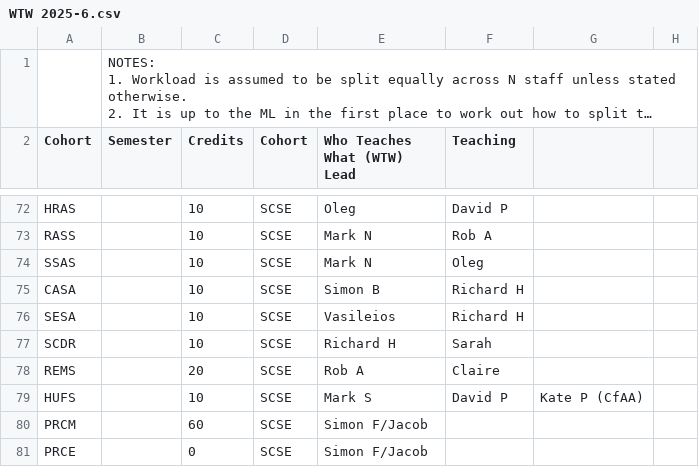
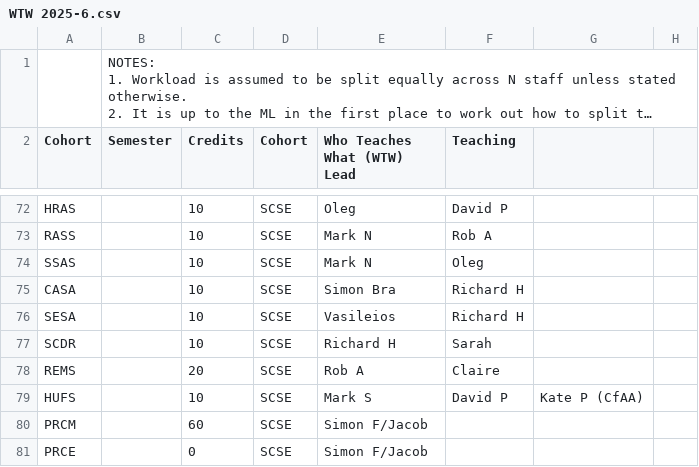
Before and after one commit to IainBate/workload-model, a CSV file: WTW 2025-6.csv, drawn as a sheet; only a part is shown, gaps mark what is left out; long unchanged cells end in …; the diff names each change by its address in the sheet, - before the commit and + after, or states it on an @@ line.

```diff
--- a/WTW 2025-6.csv
+++ b/WTW 2025-6.csv
-E75 (Who Teaches What (WTW) Lead): Simon B
+E75 (Who Teaches What (WTW) Lead): Simon Bra
```
Also changed, not shown: WTW 2026-7.csv, 5 other files.
